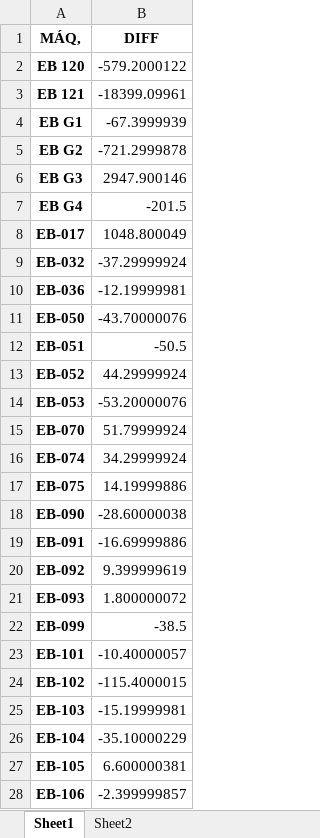
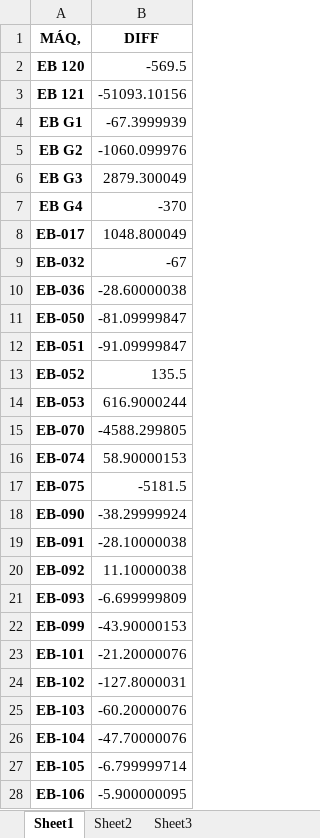
Before and after one commit to SanTaroZ/diff_calc, an Excel workbook: data/processed/diff.xlsx, sheet Sheet1, drawn as a sheet; only a part is shown; values as stored, in another font and other column widths than the file's, no borders; the diff covers the shown part only; the diff names each change by its address in the sheet, - before the commit and + after, or states it on an @@ line.

```diff
--- a/data/processed/diff.xlsx (sheet Sheet1)
+++ b/data/processed/diff.xlsx (sheet Sheet1)
+sheet tab: Sheet3
-B2 (DIFF): -579.2000122
+B2 (DIFF): -569.5
-B3 (DIFF): -18399.09961
+B3 (DIFF): -51093.10156
-B5 (DIFF): -721.2999878
+B5 (DIFF): -1060.099976
-B6 (DIFF): 2947.900146
+B6 (DIFF): 2879.300049
-B7 (DIFF): -201.5
+B7 (DIFF): -370
-B9 (DIFF): -37.29999924
+B9 (DIFF): -67
-B10 (DIFF): -12.19999981
+B10 (DIFF): -28.60000038
-B11 (DIFF): -43.70000076
+B11 (DIFF): -81.09999847
-B12 (DIFF): -50.5
+B12 (DIFF): -91.09999847
-B13 (DIFF): 44.29999924
+B13 (DIFF): 135.5
-B14 (DIFF): -53.20000076
+B14 (DIFF): 616.9000244
-B15 (DIFF): 51.79999924
+B15 (DIFF): -4588.299805
-B16 (DIFF): 34.29999924
+B16 (DIFF): 58.90000153
-B17 (DIFF): 14.19999886
+B17 (DIFF): -5181.5
-B18 (DIFF): -28.60000038
+B18 (DIFF): -38.29999924
-B19 (DIFF): -16.69999886
+B19 (DIFF): -28.10000038
-B20 (DIFF): 9.399999619
+B20 (DIFF): 11.10000038
-B21 (DIFF): 1.800000072
+B21 (DIFF): -6.699999809
-B22 (DIFF): -38.5
+B22 (DIFF): -43.90000153
-B23 (DIFF): -10.40000057
+B23 (DIFF): -21.20000076
-B24 (DIFF): -115.4000015
+B24 (DIFF): -127.8000031
-B25 (DIFF): -15.19999981
+B25 (DIFF): -60.20000076
-B26 (DIFF): -35.10000229
+B26 (DIFF): -47.70000076
-B27 (DIFF): 6.600000381
+B27 (DIFF): -6.799999714
-B28 (DIFF): -2.399999857
+B28 (DIFF): -5.900000095
```
Also changed, not shown: 13 edited cells elsewhere in this sheet, sheet Sheet2, 2 other files.
